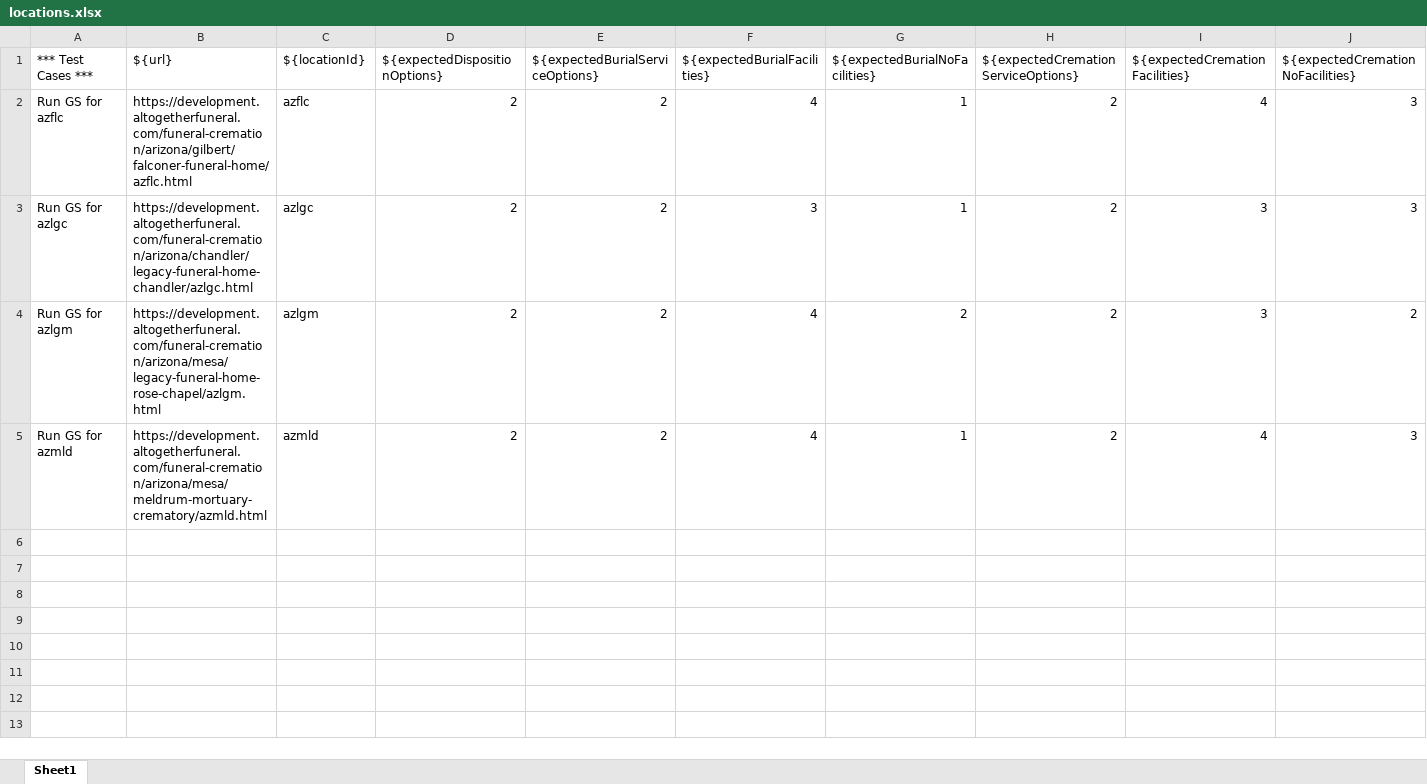
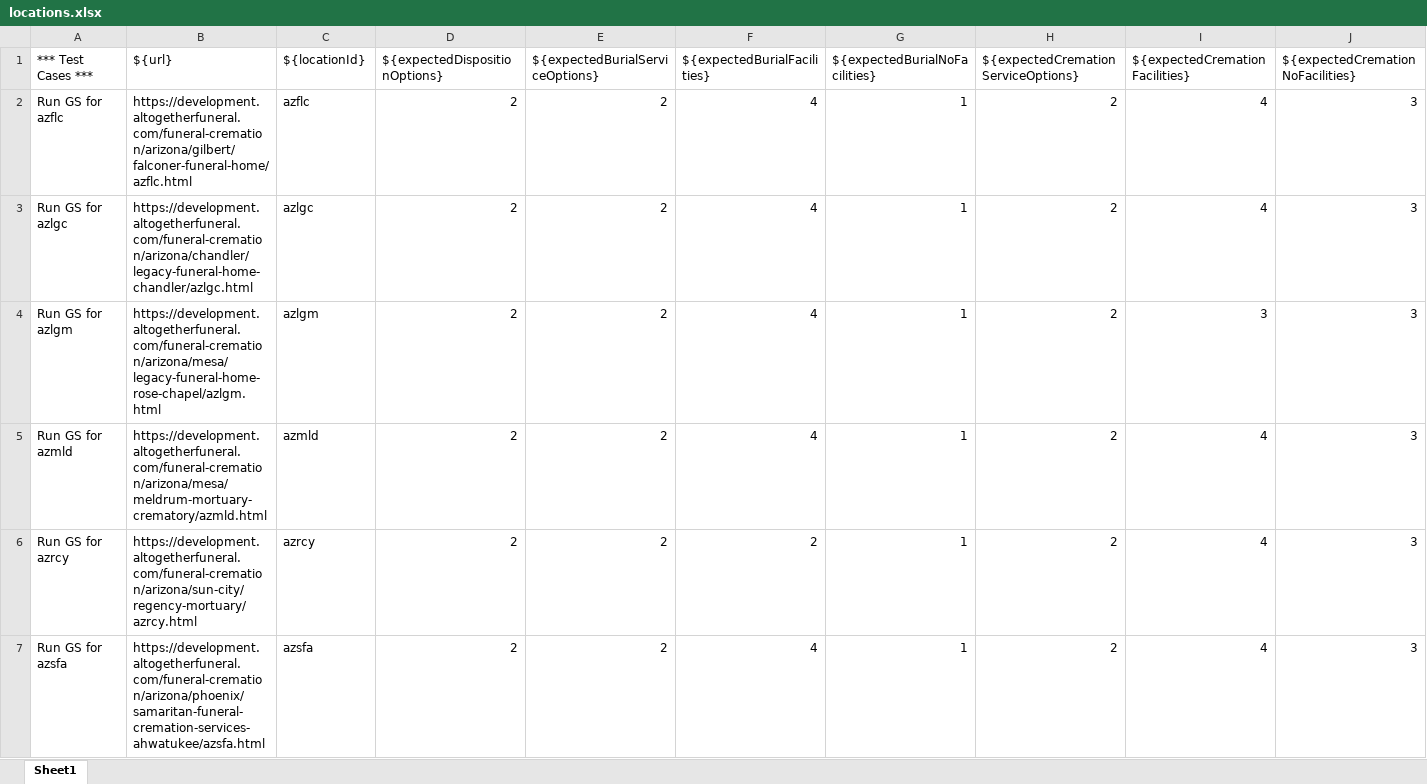
Before and after one commit to dkaneriya-ast/Guided-Selling-Automation, an Excel workbook: Data/locations.xlsx, sheet Sheet1, drawn as a sheet; only a part is shown; values as stored, in another font and other column widths than the file's, no borders; charts and pictures not drawn; the diff covers the shown part only; the diff names each change by its address in the sheet, - before the commit and + after, or states it on an @@ line.

Commit message:
Updated locations.xlsx file

```diff
--- a/Data/locations.xlsx (sheet Sheet1)
+++ b/Data/locations.xlsx (sheet Sheet1)
-F3 (${expectedBurialFacilities}): 3
+F3 (${expectedBurialFacilities}): 4
-I3 (${expectedCremationFacilities}): 3
+I3 (${expectedCremationFacilities}): 4
-G4 (${expectedBurialNoFacilities}): 2
+G4 (${expectedBurialNoFacilities}): 1
-J4 (${expectedCremationNoFacilities}): 2
+J4 (${expectedCremationNoFacilities}): 3
+row 6: Run GS for azrcy | https://development.altogetherfuneral.com/funeral-cremation/arizona/sun-city/regency-mortuary/azrcy.html | azrcy | 2 | 2 | 2 | 1 | 2 | 4 | 3
+row 7: Run GS for azsfa | https://development.altogetherfuneral.com/funeral-cremation/arizona/phoenix/samaritan-funeral-cremation-services-ahwatukee/azsfa.html | azsfa | 2 | 2 | 4 | 1 | 2 | 4 | 3
```
Also changed, not shown: 55 added rows elsewhere in this sheet, charts or pictures.
